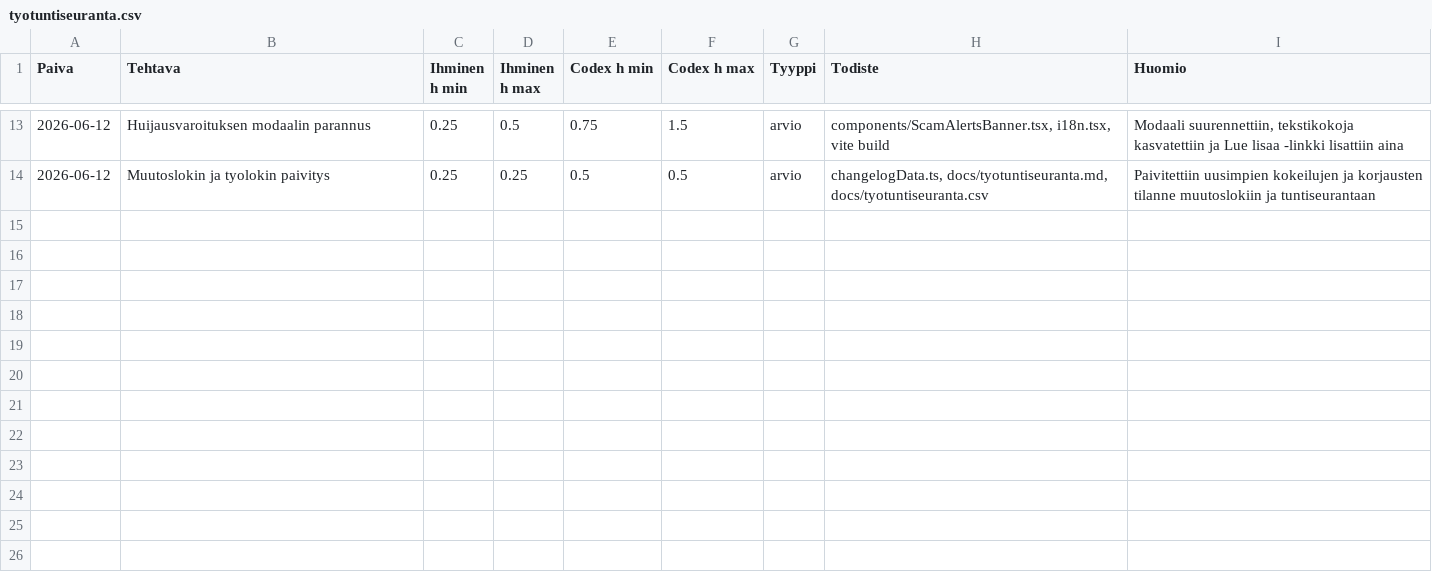
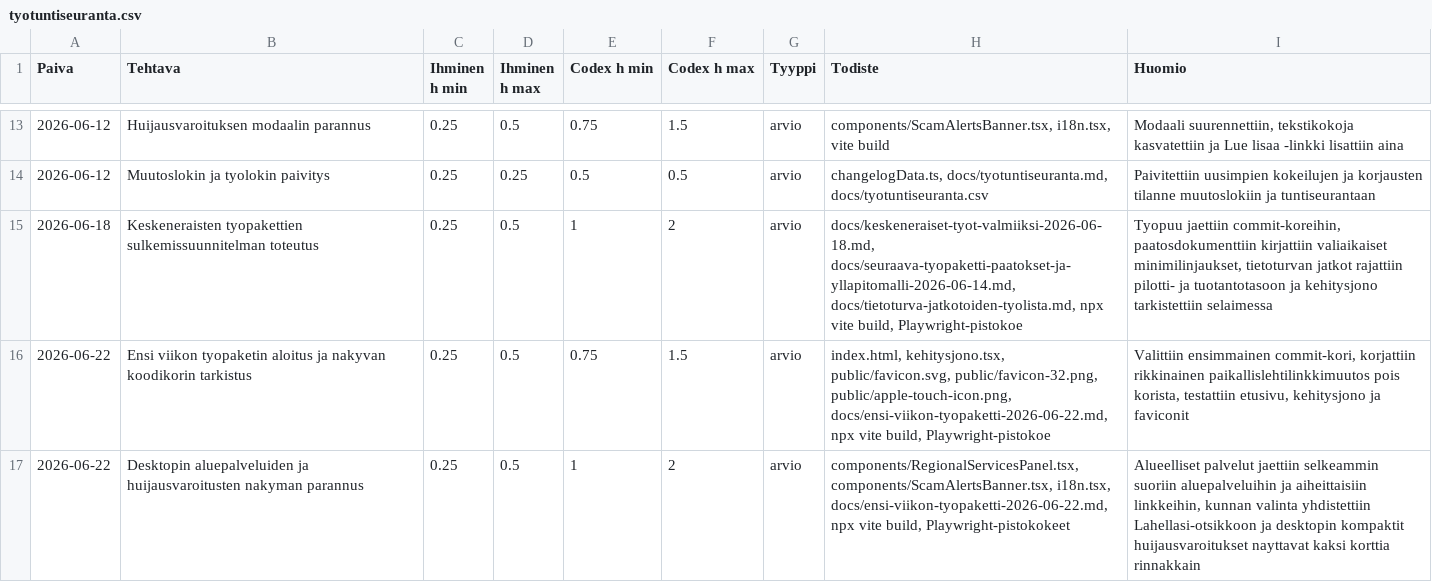
Before and after one commit to Eerotuomenoksa/Aloitussivu, a CSV file: docs/tyotuntiseuranta.csv, drawn as a sheet; only a part is shown, gaps mark what is left out.

Commit message:
selkeyta aluepalveluiden desktop-nakyma

```diff
--- a/docs/tyotuntiseuranta.csv
+++ b/docs/tyotuntiseuranta.csv
@@ -14 +14,4 @@
 "2026-06-12","Muutoslokin ja tyolokin paivitys","0.25","0.25","0.5","0.5","arvio","changelogData.ts, docs/tyotuntiseuranta.md, docs/tyotuntiseuranta.csv","Paivitettiin uusimpien kokeilujen ja korjausten tilanne muutoslokiin ja tuntiseurantaan"
+"2026-06-18","Keskeneraisten tyopakettien sulkemissuunnitelman toteutus","0.25","0.5","1","2","arvio","docs/keskeneraiset-tyot-valmiiksi-2026-06-18.md, docs/seuraava-tyopaketti-paatokset-ja-yllapitomalli-2026-06-14.md, docs/tietoturva-jatkotoiden-tyolista.md, npx vite build, Playwright-pistokoe","Tyopuu jaettiin commit-koreihin, paatosdokumenttiin kirjattiin valiaikaiset minimilinjaukset, tietoturvan jatkot rajattiin pilotti- ja tuotantotasoon ja kehitysjono tarkistettiin selaimessa"
+"2026-06-22","Ensi viikon tyopaketin aloitus ja nakyvan koodikorin tarkistus","0.25","0.5","0.75","1.5","arvio","index.html, kehitysjono.tsx, public/favicon.svg, public/favicon-32.png, public/apple-touch-icon.png, docs/ensi-viikon-tyopaketti-2026-06-22.md, npx vite build, Playwright-pistokoe","Valittiin ensimmainen commit-kori, korjattiin rikkinainen paikallislehtilinkkimuutos pois korista, testattiin etusivu, kehitysjono ja faviconit"
+"2026-06-22","Desktopin aluepalveluiden ja huijausvaroitusten nakyman parannus","0.25","0.5","1","2","arvio","components/RegionalServicesPanel.tsx, components/ScamAlertsBanner.tsx, i18n.tsx, docs/ensi-viikon-tyopaketti-2026-06-22.md, npx vite build, Playwright-pistokokeet","Alueelliset palvelut jaettiin selkeammin suoriin aluepalveluihin ja aiheittaisiin linkkeihin, kunnan valinta yhdistettiin Lahellasi-otsikkoon ja desktopin kompaktit huijausvaroitukset nayttavat kaksi korttia rinnakkain"
```
Also changed, not shown: 7 other files.
